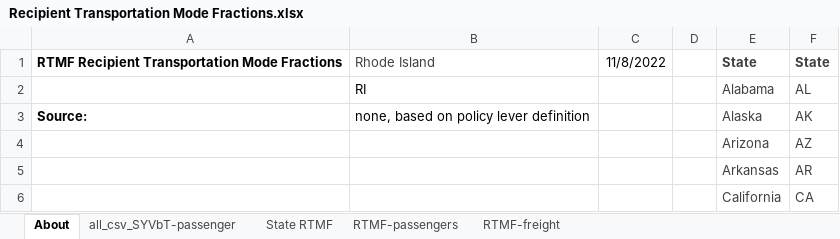
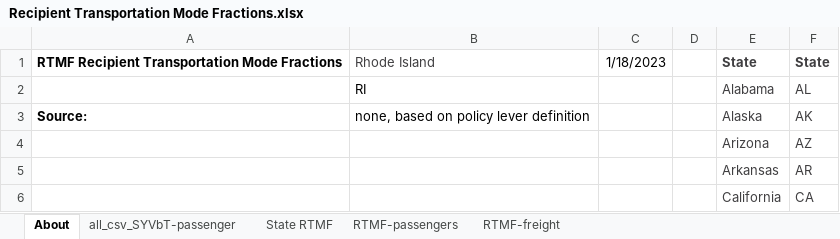
Before and after one commit to EnergyInnovation/eps-rhodeisland, an Excel workbook: InputData/trans/RTMF/Recipient Transportation Mode Fractions.xlsx, sheet About, drawn as a sheet; only a part is shown; values as stored, in another font and other column widths than the file's, no borders; the diff names each change by its address in the sheet, - before the commit and + after, or states it on an @@ line.

```diff
--- a/InputData/trans/RTMF/Recipient Transportation Mode Fractions.xlsx (sheet About)
+++ b/InputData/trans/RTMF/Recipient Transportation Mode Fractions.xlsx (sheet About)
-C1: 11/8/2022
+C1: 1/18/2023
```
Also changed, not shown: sheet all_csv_SYVbT-passenger, sheet State RTMF, sheet RTMF-passengers, InputData/trans/AVMC/Annual Vehicle Maint Cost.xlsx, 17 other files.
